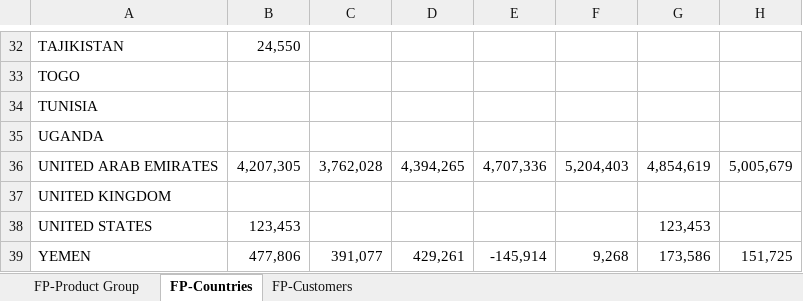
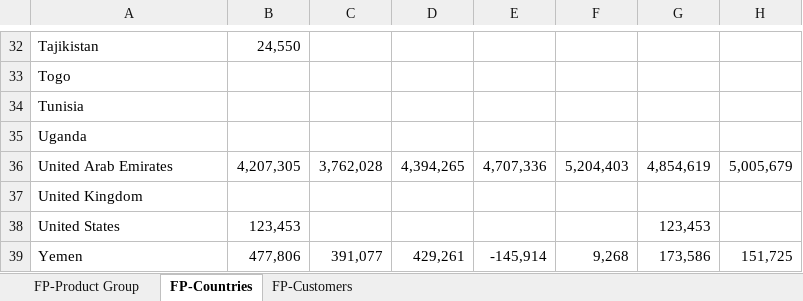
Before and after one commit to camS74/IPDash, an Excel workbook: server/data/Sales.xlsx, sheet FP-Countries, drawn as a sheet; only a part is shown, gaps mark what is left out; values as stored, in another font and other column widths than the file's, no borders; the diff covers the shown part only; the diff names each change by its address in the sheet, - before the commit and + after, or states it on an @@ line.

```diff
--- a/server/data/Sales.xlsx (sheet FP-Countries)
+++ b/server/data/Sales.xlsx (sheet FP-Countries)
-A32: TAJIKISTAN
+A32: Tajikistan
-A33: TOGO
+A33: Togo
-A34: TUNISIA
+A34: Tunisia
-A35: UGANDA
+A35: Uganda
-A36: UNITED ARAB EMIRATES
+A36: United Arab Emirates
-A37: UNITED KINGDOM
+A37: United Kingdom
-A38: UNITED STATES
+A38: United States
-A39: YEMEN
+A39: Yemen
```
Also changed, not shown: 28 edited cells elsewhere in this sheet, 33 other files.
